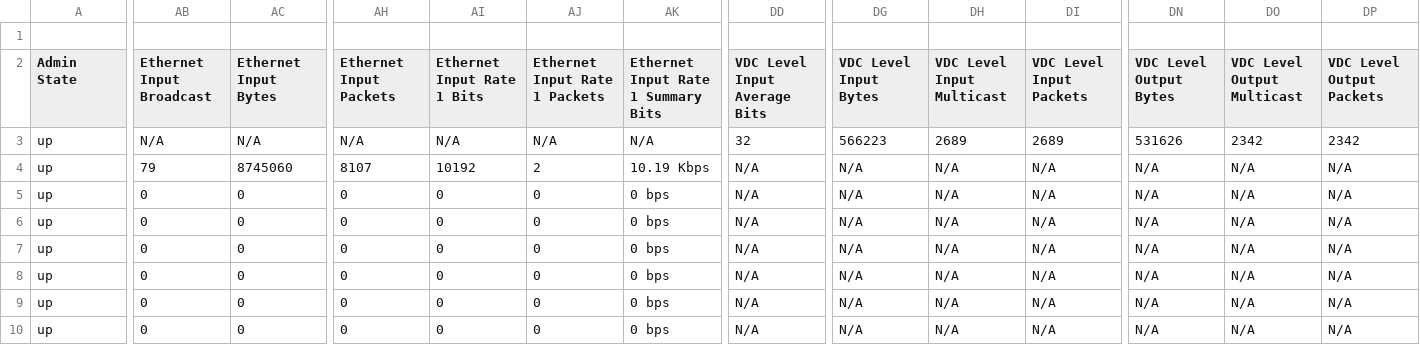
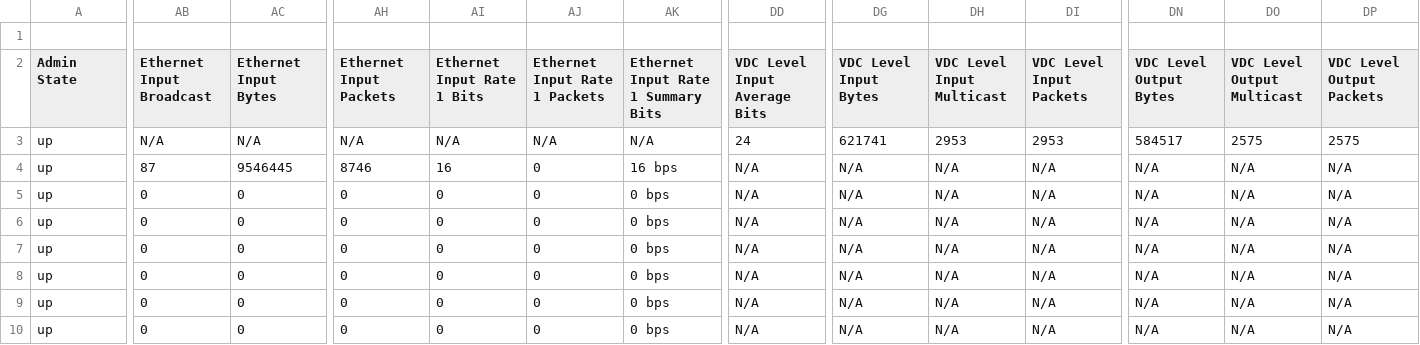
Before and after one commit to automateyournetwork/nxpydocs_output, a CSV file: CSV/switch show interface.csv, drawn as a sheet; only a part is shown, gaps mark what is left out; the diff covers the shown part only; the diff names each change by its address in the sheet, - before the commit and + after, or states it on an @@ line.

```diff
--- a/CSV/switch show interface.csv
+++ b/CSV/switch show interface.csv
-DD3 (VDC Level Input Average Bits): 32
+DD3 (VDC Level Input Average Bits): 24
-DG3 (VDC Level Input Bytes): 566223
+DG3 (VDC Level Input Bytes): 621741
-DH3 (VDC Level Input Multicast): 2689
+DH3 (VDC Level Input Multicast): 2953
-DI3 (VDC Level Input Packets): 2689
+DI3 (VDC Level Input Packets): 2953
-DN3 (VDC Level Output Bytes): 531626
+DN3 (VDC Level Output Bytes): 584517
-DO3 (VDC Level Output Multicast): 2342
+DO3 (VDC Level Output Multicast): 2575
-DP3 (VDC Level Output Packets): 2342
+DP3 (VDC Level Output Packets): 2575
-AB4 (Ethernet Input Broadcast): 79
+AB4 (Ethernet Input Broadcast): 87
-AC4 (Ethernet Input Bytes): 8745060
+AC4 (Ethernet Input Bytes): 9546445
-AH4 (Ethernet Input Packets): 8107
+AH4 (Ethernet Input Packets): 8746
-AI4 (Ethernet Input Rate 1 Bits): 10192
+AI4 (Ethernet Input Rate 1 Bits): 16
-AJ4 (Ethernet Input Rate 1 Packets): 2
+AJ4 (Ethernet Input Rate 1 Packets): 0
-AK4: 10.19 Kbps
+AK4: 16 bps
```
Also changed, not shown: 16 edited cells elsewhere in this file, 5 other files.
